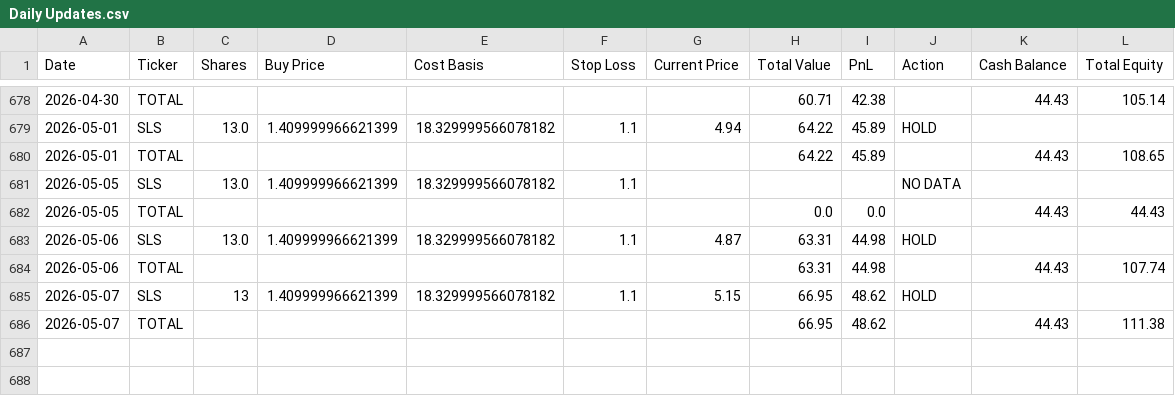
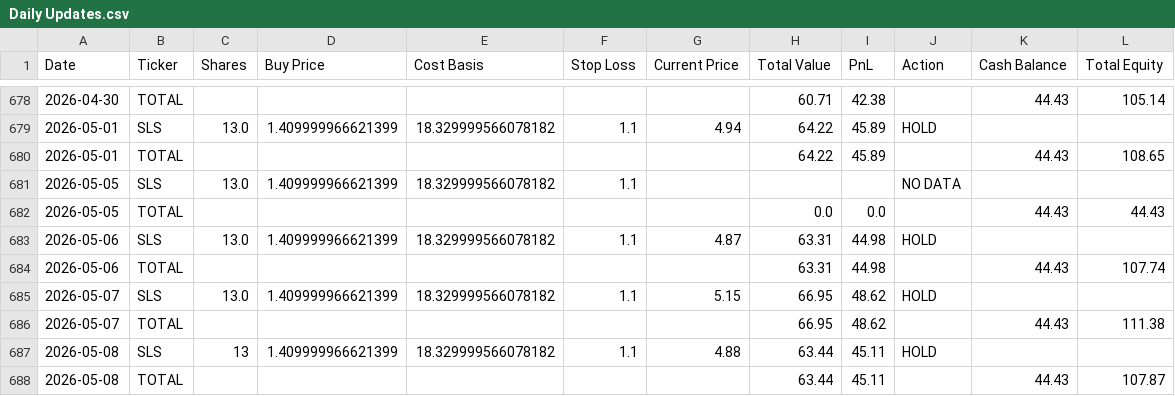
Before and after one commit to rpatil524/ChatGPT-Micro-Cap-Experiment, a CSV file: Scripts and CSV Files/Daily Updates.csv, drawn as a sheet; only a part is shown, gaps mark what is left out.

```diff
--- a/Scripts and CSV Files/Daily Updates.csv
+++ b/Scripts and CSV Files/Daily Updates.csv
@@ -684,3 +684,5 @@ Date,Ticker,Shares,Buy Price,Cost Basis,Stop Loss,Current Price,Total Value,PnL,
 2026-05-06,TOTAL,,,,,,63.31,44.98,,44.43,107.74
-2026-05-07,SLS,13,1.409999966621399,18.329999566078182,1.1,5.15,66.95,48.62,HOLD,,
+2026-05-07,SLS,13.0,1.409999966621399,18.329999566078182,1.1,5.15,66.95,48.62,HOLD,,
 2026-05-07,TOTAL,,,,,,66.95,48.62,,44.43,111.38
+2026-05-08,SLS,13,1.409999966621399,18.329999566078182,1.1,4.88,63.44,45.11,HOLD,,
+2026-05-08,TOTAL,,,,,,63.44,45.11,,44.43,107.87
```
Also changed, not shown: 1 other file.
